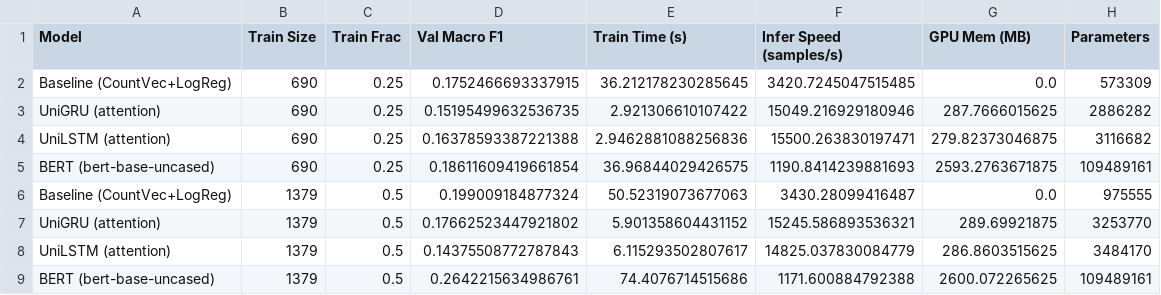
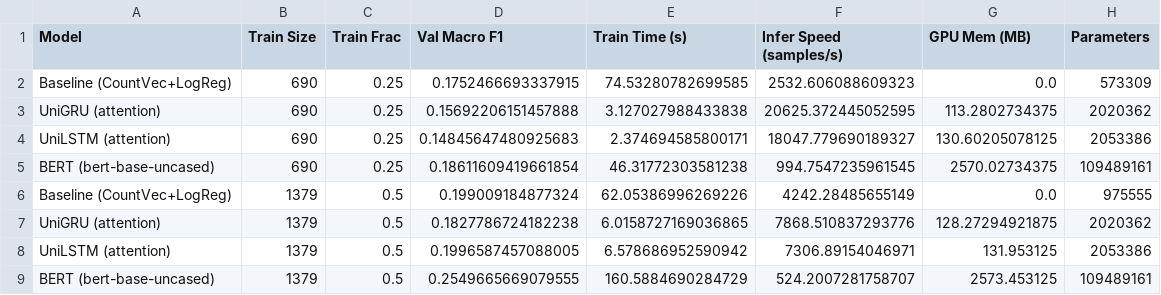
Before and after one commit to joaquinorradre/NLP_Assignment_2, a CSV file: results/learning_curve.csv, drawn as a sheet; only a part is shown; the diff covers the shown part only.

```diff
--- a/results/learning_curve.csv
+++ b/results/learning_curve.csv
@@ -1,9 +1,9 @@
 Model,Train Size,Train Frac,Val Macro F1,Train Time (s),Infer Speed (samples/s),GPU Mem (MB),Parameters
-Baseline (CountVec+LogReg),690,0.25,0.1752466693337915,36.212178230285645,3420.7245047515485,0.0,573309
-UniGRU (attention),690,0.25,0.15195499632536735,2.921306610107422,15049.216929180946,287.7666015625,2886282
-UniLSTM (attention),690,0.25,0.16378593387221388,2.9462881088256836,15500.263830197471,279.82373046875,3116682
-BERT (bert-base-uncased),690,0.25,0.18611609419661854,36.96844029426575,1190.8414239881693,2593.2763671875,109489161
-Baseline (CountVec+LogReg),1379,0.5,0.199009184877324,50.52319073677063,3430.28099416487,0.0,975555
-UniGRU (attention),1379,0.5,0.17662523447921802,5.901358604431152,15245.586893536321,289.69921875,3253770
-UniLSTM (attention),1379,0.5,0.14375508772787843,6.115293502807617,14825.037830084779,286.8603515625,3484170
-BERT (bert-base-uncased),1379,0.5,0.2642215634986761,74.4076714515686,1171.600884792388,2600.072265625,109489161
+Baseline (CountVec+LogReg),690,0.25,0.1752466693337915,74.53280782699585,2532.606088609323,0.0,573309
+UniGRU (attention),690,0.25,0.15692206151457888,3.127027988433838,20625.372445052595,113.2802734375,2020362
+UniLSTM (attention),690,0.25,0.14845647480925683,2.374694585800171,18047.779690189327,130.60205078125,2053386
+BERT (bert-base-uncased),690,0.25,0.18611609419661854,46.31772303581238,994.7547235961545,2570.02734375,109489161
+Baseline (CountVec+LogReg),1379,0.5,0.199009184877324,62.05386996269226,4242.28485655149,0.0,975555
+UniGRU (attention),1379,0.5,0.1827786724182238,6.0158727169036865,7868.510837293776,128.27294921875,2020362
+UniLSTM (attention),1379,0.5,0.1996587457088005,6.578686952590942,7306.89154046971,131.953125,2053386
+BERT (bert-base-uncased),1379,0.5,0.2549665669079555,160.5884690284729,524.2007281758707,2573.453125,109489161
```
Also changed, not shown: 30 edited cells elsewhere in this file, results/model_comparison.csv, 5 other files.
